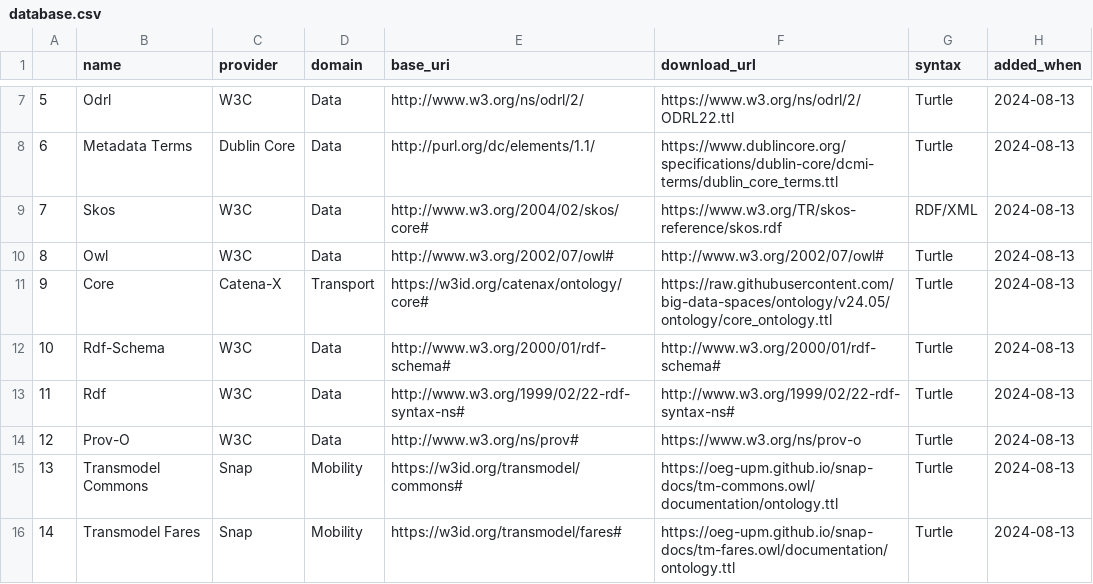
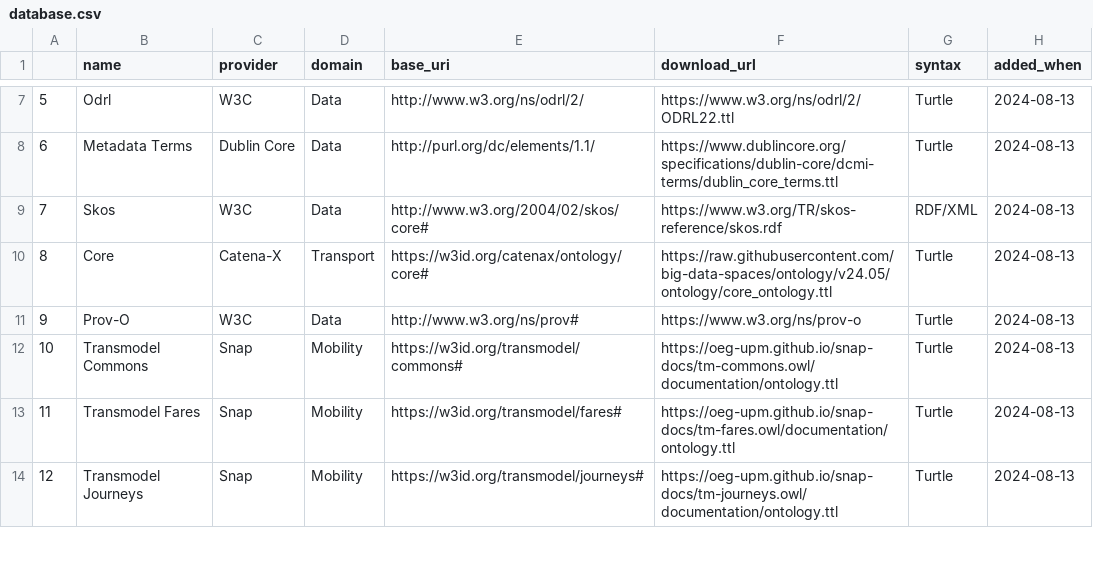
Before and after one commit to EonaX/ontology-visual-tool, a CSV file: database.csv, drawn as a sheet; only a part is shown, gaps mark what is left out; the shorter side is filled out with more unchanged rows; removed rows and columns are numbered as before the commit, all else as after; the diff names each change by its address in the sheet, - before the commit and + after, or states it on an @@ line.

```diff
--- a/database.csv
+++ b/database.csv
-row 10: 8 | Owl | W3C | Data | http://www.w3.org/2002/07/owl# | http://www.w3.org/2002/07/owl# | Turtle | 2024-08-13
@@ column A renumbered from row 10 down @@
-row 12: 10 | Rdf-Schema | W3C | Data | http://www.w3.org/2000/01/rdf-schema# | http://www.w3.org/2000/01/rdf-schema# | Turtle | 2024-08-13
-row 13: 11 | Rdf | W3C | Data | http://www.w3.org/1999/02/22-rdf-syntax-ns# | http://www.w3.org/1999/02/22-rdf-syntax-ns# | Turtle | 2024-08-13
```
Also changed, not shown: database_with_imports.csv, 11 other files.
